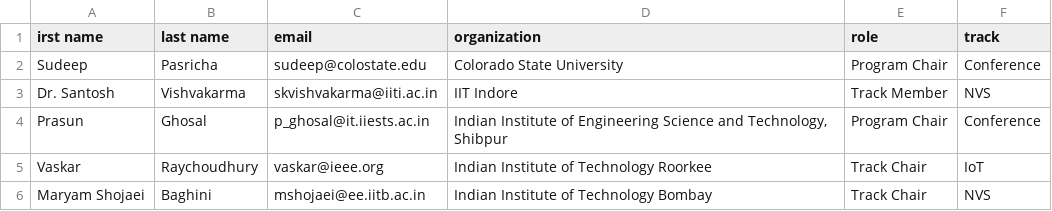
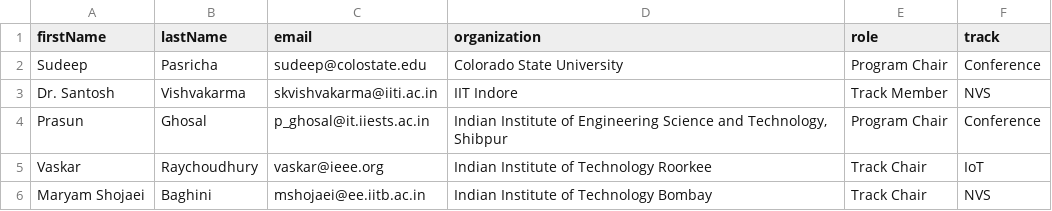
Before and after one commit to inis-web/inis-web.github.io, a CSV file: _data/inis-tpc.csv, drawn as a sheet; only a part is shown.

Commit message:
heading fixes

```diff
--- a/_data/inis-tpc.csv
+++ b/_data/inis-tpc.csv
@@ -1,2 +1,2 @@
-irst name,last name,email,organization,role,track
+firstName,lastName,email,organization,role,track
 Sudeep,Pasricha,sudeep@colostate.edu,Colorado State University,Program Chair,Conference
```
